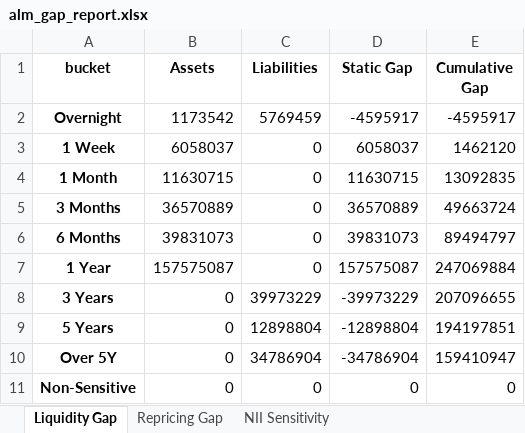
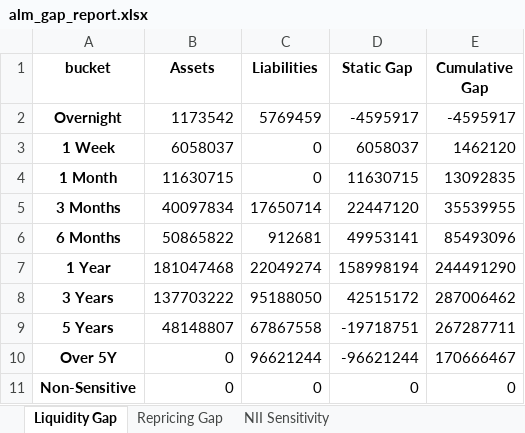
Before and after one commit to Durvesh9/ALM_Gap_Analysis, an Excel workbook: output/alm_gap_report.xlsx, sheet Liquidity Gap, drawn as a sheet; values as stored, in another font and other column widths than the file's, no borders; the diff names each change by its address in the sheet, - before the commit and + after, or states it on an @@ line.

```diff
--- a/output/alm_gap_report.xlsx (sheet Liquidity Gap)
+++ b/output/alm_gap_report.xlsx (sheet Liquidity Gap)
-B5 (Assets): 36570889
+B5 (Assets): 40097834
-C5 (Liabilities): 0
+C5 (Liabilities): 17650714
-D5 (Static Gap): 36570889
+D5 (Static Gap): 22447120
-E5 (Cumulative Gap): 49663724
+E5 (Cumulative Gap): 35539955
-B6 (Assets): 39831073
+B6 (Assets): 50865822
-C6 (Liabilities): 0
+C6 (Liabilities): 912681
-D6 (Static Gap): 39831073
+D6 (Static Gap): 49953141
-E6 (Cumulative Gap): 89494797
+E6 (Cumulative Gap): 85493096
-B7 (Assets): 157575087
+B7 (Assets): 181047468
-C7 (Liabilities): 0
+C7 (Liabilities): 22049274
-D7 (Static Gap): 157575087
+D7 (Static Gap): 158998194
-E7 (Cumulative Gap): 247069884
+E7 (Cumulative Gap): 244491290
-B8 (Assets): 0
+B8 (Assets): 137703222
-C8 (Liabilities): 39973229
+C8 (Liabilities): 95188050
-D8 (Static Gap): -39973229
+D8 (Static Gap): 42515172
-E8 (Cumulative Gap): 207096655
+E8 (Cumulative Gap): 287006462
-B9 (Assets): 0
+B9 (Assets): 48148807
-C9 (Liabilities): 12898804
+C9 (Liabilities): 67867558
-D9 (Static Gap): -12898804
+D9 (Static Gap): -19718751
-E9 (Cumulative Gap): 194197851
+E9 (Cumulative Gap): 267287711
-C10 (Liabilities): 34786904
+C10 (Liabilities): 96621244
-D10 (Static Gap): -34786904
+D10 (Static Gap): -96621244
-E10 (Cumulative Gap): 159410947
+E10 (Cumulative Gap): 170666467
```
Also changed, not shown: sheet Repricing Gap, sheet NII Sensitivity, 9 other files.
